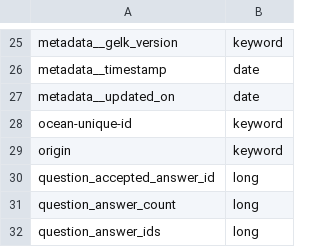
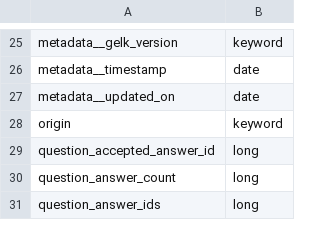
Before and after one commit to chaoss/grimoirelab-elk, a CSV file: schema/askbot.csv, drawn as a sheet; only a part is shown, gaps mark what is left out; the diff names each change by its address in the sheet, - before the commit and + after, or states it on an @@ line.

Commit message:
[schema] Remove ocean-unique-id
This code removes the attribute ocean-unique-id from
the schemas below, since it has been replaced by the
uuid.

- askbot
- bugzilla
- confluence
- discourse
- git
- github_issues
- irc
- jira
- kafka
- maniphest
- mbox
- mediawiki
- meetup
- redmine
- rss
- stackoverflow

Signed-off-by: Valerio Cosentino <valcos@bitergia.com>

```diff
--- a/schema/askbot.csv
+++ b/schema/askbot.csv
-row 28: ocean-unique-id | keyword
```
Also changed, not shown: schema/bugzilla.csv, schema/crates.csv, 14 other files.
